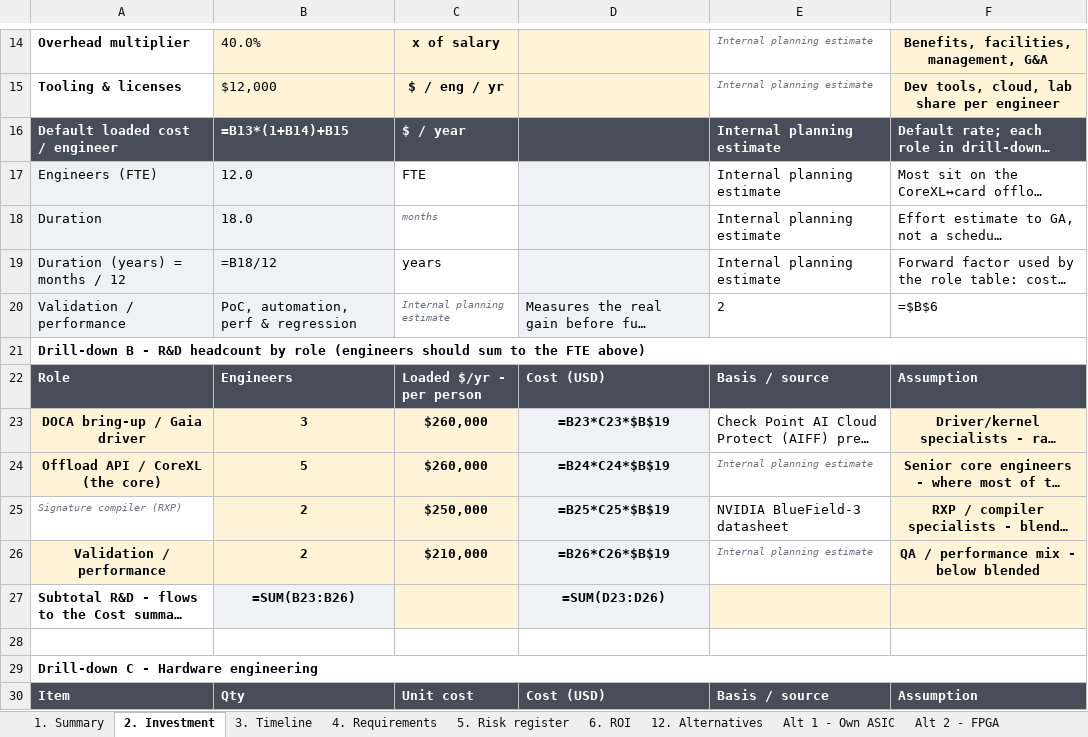
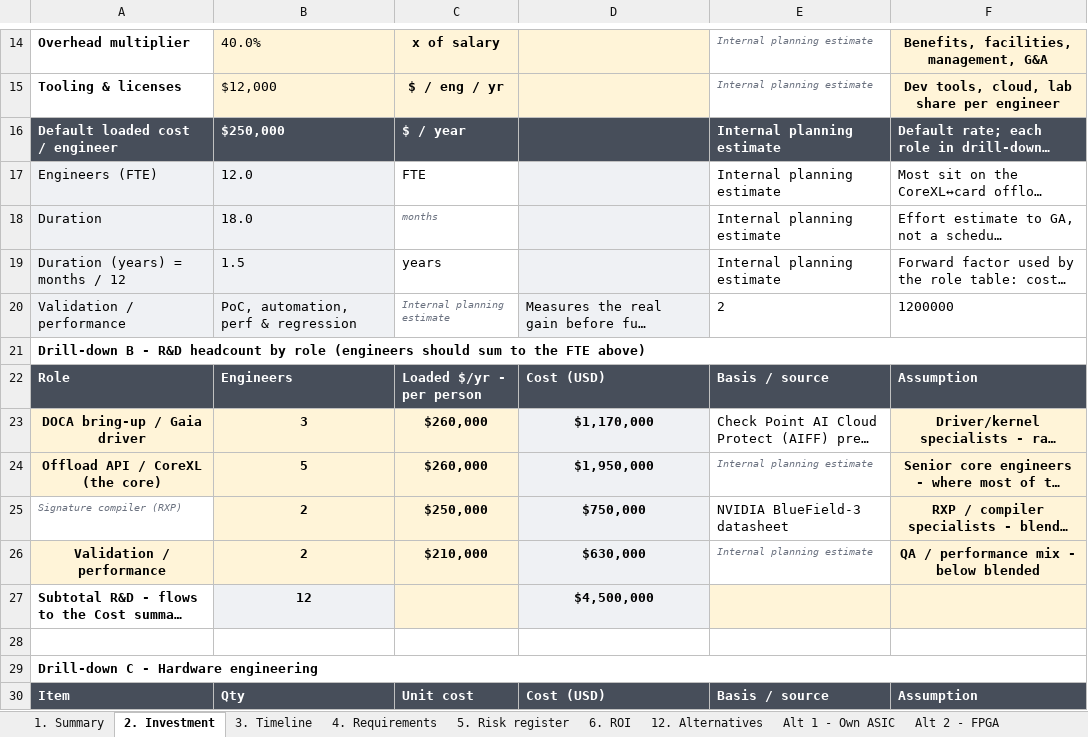
Before and after one commit to barak2rozenfeld/CheckpointSession1, an Excel workbook: Slide15_Investment_Risk_Delivery_Model.xlsx, sheet 2. Investment, drawn as a sheet; only a part is shown, gaps mark what is left out; long unchanged cells end in …; values as stored, in another font and other column widths than the file's, no borders; formulas without a stored value are shown as written; the diff covers the shown part only; the diff names each change by its address in the sheet, - before the commit and + after, or states it on an @@ line.

```diff
--- a/Slide15_Investment_Risk_Delivery_Model.xlsx (sheet 2. Investment)
+++ b/Slide15_Investment_Risk_Delivery_Model.xlsx (sheet 2. Investment)
-B16: =B13*(1+B14)+B15
+B16: $250,000
-B19: =B18/12
+B19: 1.5
-F20: =$B$6
+F20: 1200000
-D23: =B23*C23*$B$19
+D23: $1,170,000
-D24: =B24*C24*$B$19
+D24: $1,950,000
-D25: =B25*C25*$B$19
+D25: $750,000
-D26: =B26*C26*$B$19
+D26: $630,000
-B27: =SUM(B23:B26)
+B27: 12
-D27: =SUM(D23:D26)
+D27: $4,500,000
```
Also changed, not shown: 38 edited cells elsewhere in this sheet, sheet 6. ROI, sheet PoC detail, sheet 1. Summary, sheet Alt 4 - BlueField-3 (chosen), sheet Alt 3 - ConnectX NIC, sheet Alt 2 - FPGA, 2 more sheets.
